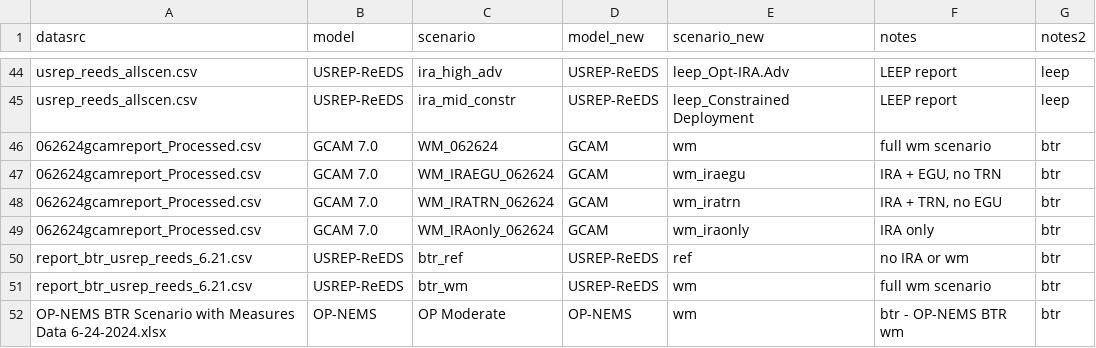
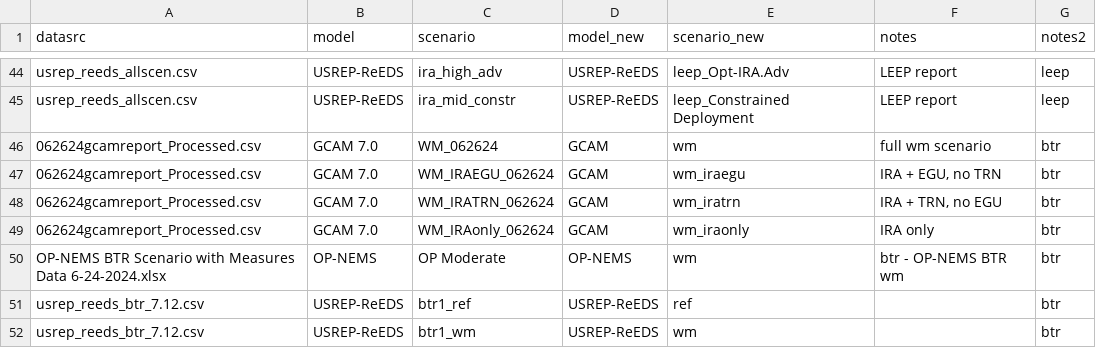
Before and after one commit to mobro-git/BTR, a CSV file: data-raw/crosswalk/crosswalk_model-runs.csv, drawn as a sheet; only a part is shown, gaps mark what is left out.

Commit message:
add new usrep-reeds, gcam 7.12.24

```diff
--- a/data-raw/crosswalk/crosswalk_model-runs.csv
+++ b/data-raw/crosswalk/crosswalk_model-runs.csv
@@ -49,4 +49,4 @@ usrep_reeds_allscen.csv,USREP-ReEDS,ira_mid_constr,USREP-ReEDS,leep_Constrained
 062624gcamreport_Processed.csv,GCAM 7.0,WM_IRAonly_062624,GCAM,wm_iraonly,IRA only,btr
-report_btr_usrep_reeds_6.21.csv,USREP-ReEDS,btr_ref,USREP-ReEDS,ref,no IRA or wm,btr
-report_btr_usrep_reeds_6.21.csv,USREP-ReEDS,btr_wm,USREP-ReEDS,wm,full wm scenario,btr
 OP-NEMS BTR Scenario with Measures Data 6-24-2024.xlsx,OP-NEMS,OP Moderate,OP-NEMS,wm,btr - OP-NEMS BTR wm,btr
+usrep_reeds_btr_7.12.csv,USREP-ReEDS,btr1_ref,USREP-ReEDS,ref,,btr
+usrep_reeds_btr_7.12.csv,USREP-ReEDS,btr1_wm,USREP-ReEDS,wm,,btr
```
Also changed, not shown: 7 other files.
